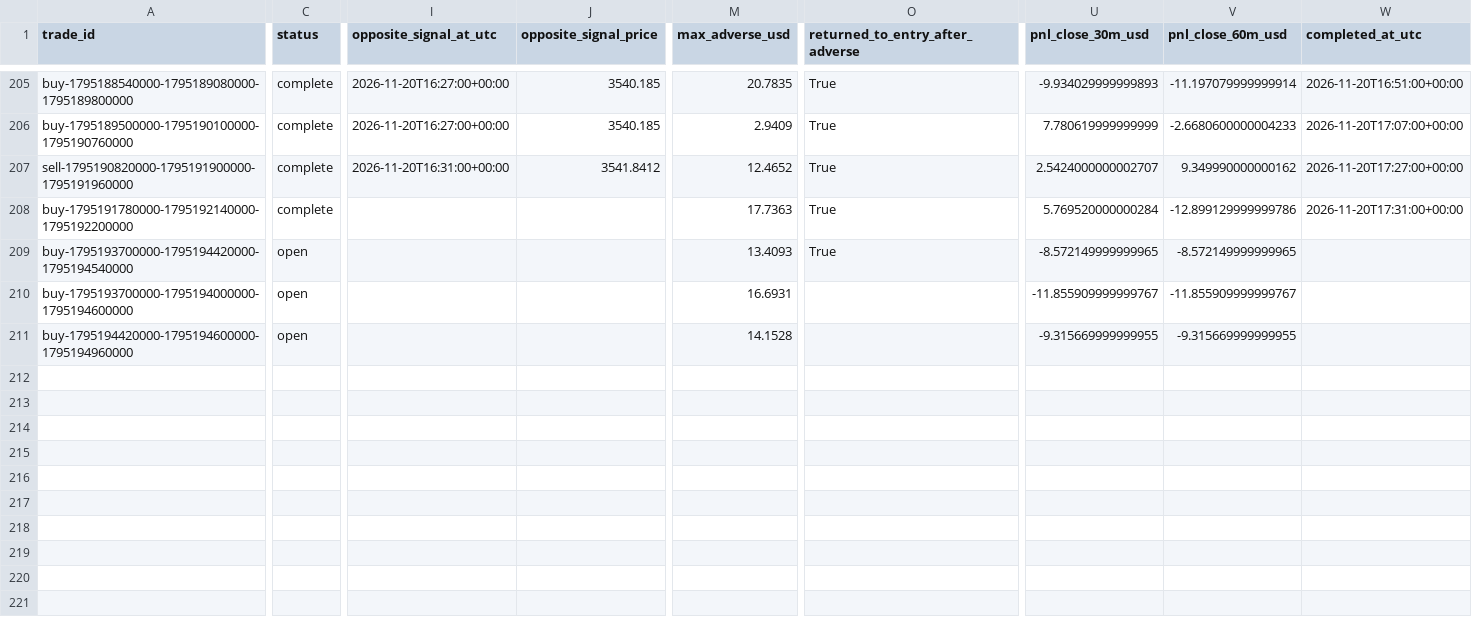
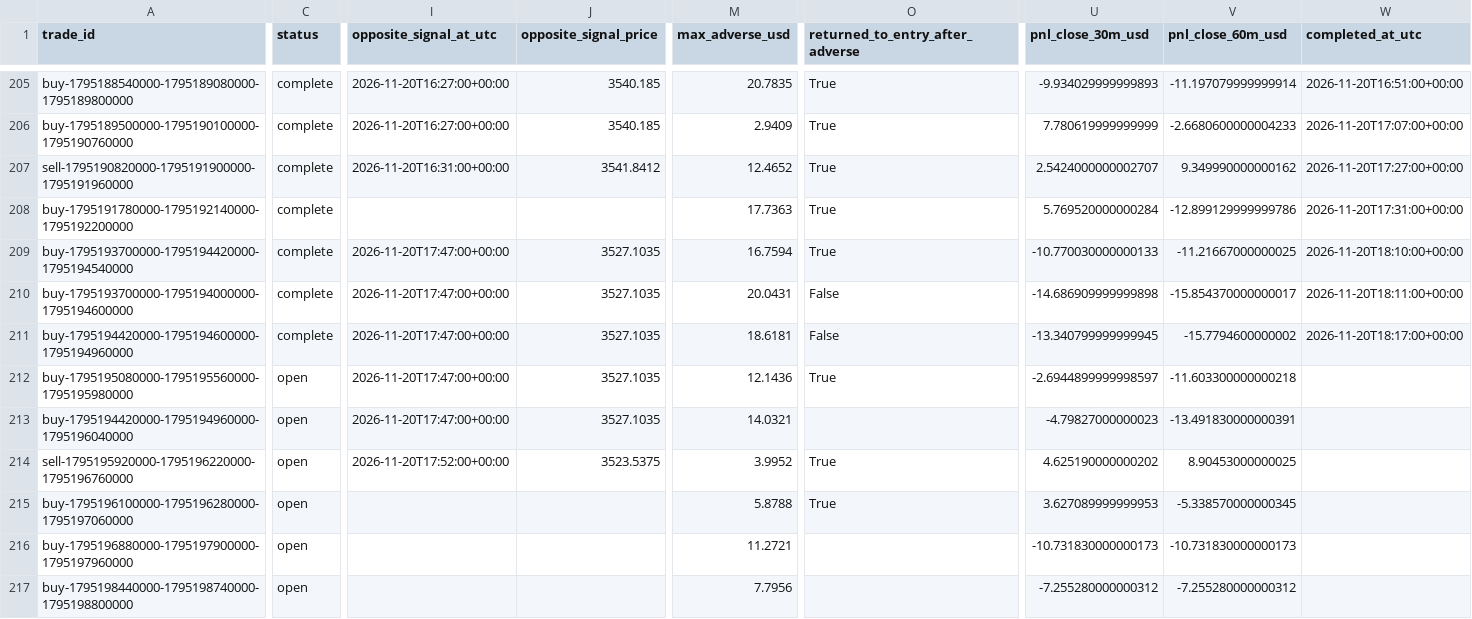
Before and after one commit to salehrbo1-cell/Alert-bot, a CSV file: research/sonic_paper/trades.csv, drawn as a sheet; only a part is shown, gaps mark what is left out; rows hold the shown columns only; the diff covers the shown part only; the diff names each change by its address in the sheet, - before the commit and + after, or states it on an @@ line.

Commit message:
Update Samo paper-monitor observations

```diff
--- a/research/sonic_paper/trades.csv
+++ b/research/sonic_paper/trades.csv
-C209:C211 (status): open
+C209:C211 (status): complete
-I209:I211 (opposite_signal_at_utc): (empty)
+I209:I211 (opposite_signal_at_utc): 2026-11-20T17:47:00+00:00
-J209:J211 (opposite_signal_price): (empty)
+J209:J211 (opposite_signal_price): 3527.1035
-M209 (max_adverse_usd): 13.4093
+M209 (max_adverse_usd): 16.7594
-U209 (pnl_close_30m_usd): -8.572149999999965
+U209 (pnl_close_30m_usd): -10.770030000000133
-V209 (pnl_close_60m_usd): -8.572149999999965
+V209 (pnl_close_60m_usd): -11.21667000000025
-W209 (completed_at_utc): (empty)
+W209 (completed_at_utc): 2026-11-20T18:10:00+00:00
-M210 (max_adverse_usd): 16.6931
+M210 (max_adverse_usd): 20.0431
-O210:O211 (returned_to_entry_after_adverse): (empty)
+O210:O211 (returned_to_entry_after_adverse): False
-U210 (pnl_close_30m_usd): -11.855909999999767
+U210 (pnl_close_30m_usd): -14.686909999999898
-V210 (pnl_close_60m_usd): -11.855909999999767
+V210 (pnl_close_60m_usd): -15.854370000000017
-W210 (completed_at_utc): (empty)
+W210 (completed_at_utc): 2026-11-20T18:11:00+00:00
-M211 (max_adverse_usd): 14.1528
+M211 (max_adverse_usd): 18.6181
-U211 (pnl_close_30m_usd): -9.315669999999955
+U211 (pnl_close_30m_usd): -13.340799999999945
-V211 (pnl_close_60m_usd): -9.315669999999955
+V211 (pnl_close_60m_usd): -15.7794600000002
-W211 (completed_at_utc): (empty)
+W211 (completed_at_utc): 2026-11-20T18:17:00+00:00
+row 212: buy-1795195080000-1795195560000-1795195980000 | open | 2026-11-20T17:47:00+00:00 | 3527.1035 | 12.1436 | True | -2.6944899999998597 | -11.603300000000218
+row 213: buy-1795194420000-1795194960000-1795196040000 | open | 2026-11-20T17:47:00+00:00 | 3527.1035 | 14.0321 |  | -4.79827000000023 | -13.491830000000391
+row 214: sell-1795195920000-1795196220000-1795196760000 | open | 2026-11-20T17:52:00+00:00 | 3523.5375 | 3.9952 | True | 4.625190000000202 | 8.90453000000025
+row 215: buy-1795196100000-1795196280000-1795197060000 | open |  |  | 5.8788 | True | 3.627089999999953 | -5.338570000000345
+row 216: buy-1795196880000-1795197900000-1795197960000 | open |  |  | 11.2721 |  | -10.731830000000173 | -10.731830000000173
+row 217: buy-1795198440000-1795198740000-1795198800000 | open |  |  | 7.7956 |  | -7.255280000000312 | -7.255280000000312
```
Also changed, not shown: 3 edited cells elsewhere in this file, research/sonic_paper/exit_rule_m5_structure.csv, research/sonic_paper/exit_rule_step_resistance.csv, 4 other files.
